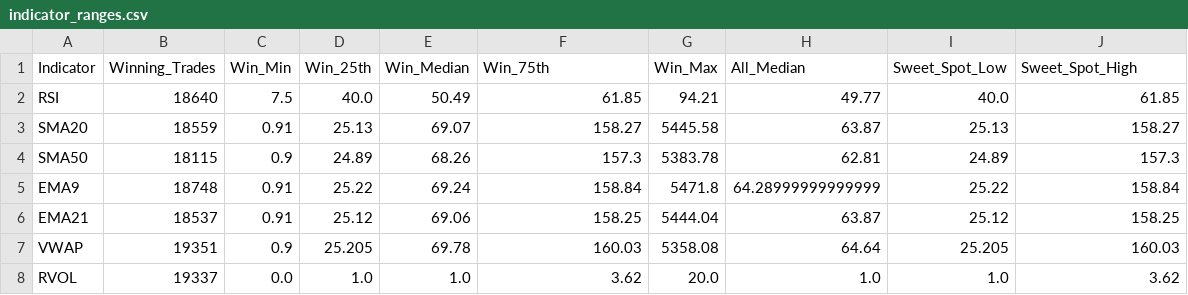
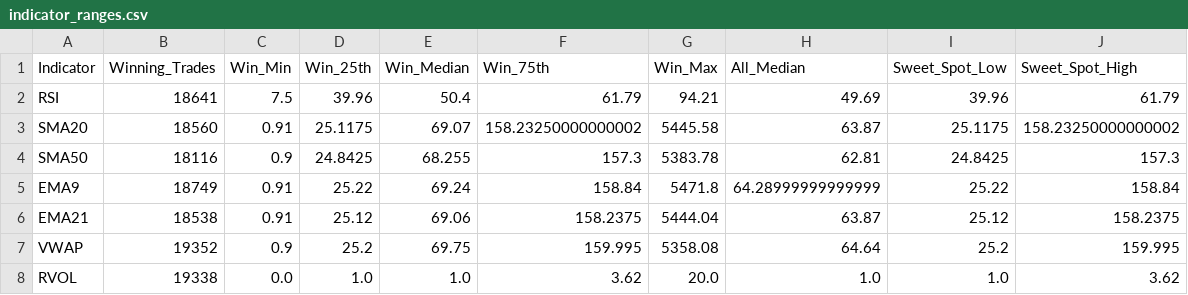
Before and after one commit to TeneikaAskew/stocks, a CSV file: earnings_options_analytics/outputs/csv_reports/indicator_ranges.csv, drawn as a sheet; only a part is shown; the diff covers the shown part only.

```diff
--- a/earnings_options_analytics/outputs/csv_reports/indicator_ranges.csv
+++ b/earnings_options_analytics/outputs/csv_reports/indicator_ranges.csv
@@ -1,8 +1,8 @@
 Indicator,Winning_Trades,Win_Min,Win_25th,Win_Median,Win_75th,Win_Max,All_Median,Sweet_Spot_Low,Sweet_Spot_High
-RSI,18640,7.5,40.0,50.49,61.85,94.21,49.77,40.0,61.85
-SMA20,18559,0.91,25.13,69.07,158.27,5445.58,63.87,25.13,158.27
-SMA50,18115,0.9,24.89,68.26,157.3,5383.78,62.81,24.89,157.3
-EMA9,18748,0.91,25.22,69.24,158.84,5471.8,64.28999999999999,25.22,158.84
-EMA21,18537,0.91,25.12,69.06,158.25,5444.04,63.87,25.12,158.25
-VWAP,19351,0.9,25.205,69.78,160.03,5358.08,64.64,25.205,160.03
-RVOL,19337,0.0,1.0,1.0,3.62,20.0,1.0,1.0,3.62
+RSI,18641,7.5,39.96,50.4,61.79,94.21,49.69,39.96,61.79
+SMA20,18560,0.91,25.1175,69.07,158.23250000000002,5445.58,63.87,25.1175,158.23250000000002
+SMA50,18116,0.9,24.8425,68.255,157.3,5383.78,62.81,24.8425,157.3
+EMA9,18749,0.91,25.22,69.24,158.84,5471.8,64.28999999999999,25.22,158.84
+EMA21,18538,0.91,25.12,69.06,158.2375,5444.04,63.87,25.12,158.2375
+VWAP,19352,0.9,25.2,69.75,159.995,5358.08,64.64,25.2,159.995
+RVOL,19338,0.0,1.0,1.0,3.62,20.0,1.0,1.0,3.62
```
Also changed, not shown: 15 edited cells elsewhere in this file, earnings_options_analytics/outputs/csv_reports/holding_period.csv, earnings_options_analytics/outputs/csv_reports/indicator_evolution.csv, 27 other files.
